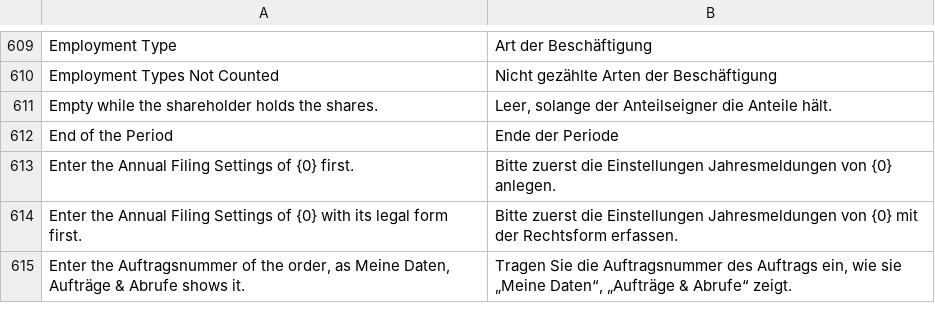
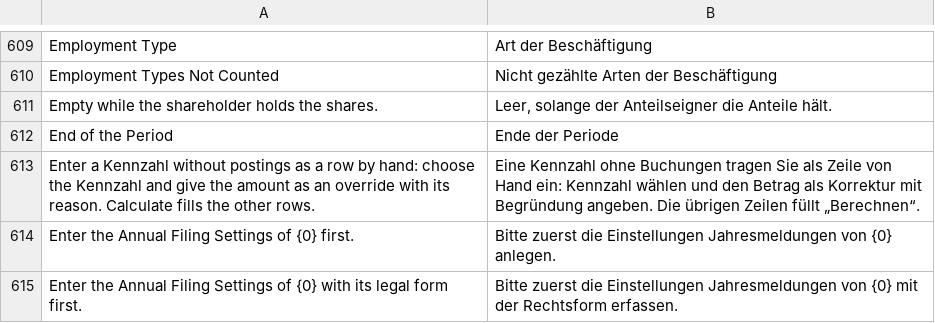
Before and after one commit to encircle360-oss/steuerbote, a CSV file: steuerbote/translations/de.csv, drawn as a sheet; only a part is shown, gaps mark what is left out; the shorter side is filled out with more unchanged rows; the diff names each change by its address in the sheet, - before the commit and + after, or states it on an @@ line.

Commit message:
say under the kennzahlen how a kennzahl without postings is entered

```diff
--- a/steuerbote/translations/de.csv
+++ b/steuerbote/translations/de.csv
+row 613: Enter a Kennzahl without postings as a row by hand: choose the Kennzahl and give the amount as an override with its reason. Calculate fills the other rows. | Eine Kennzahl ohne Buchungen tragen Sie als Zeile von Hand ein: Kennzahl wählen und den Betrag als Korrektur mit Begründung angeben. Die übrigen Zeilen füllt „Berechnen“.
```
Also changed, not shown: 1 other file.
